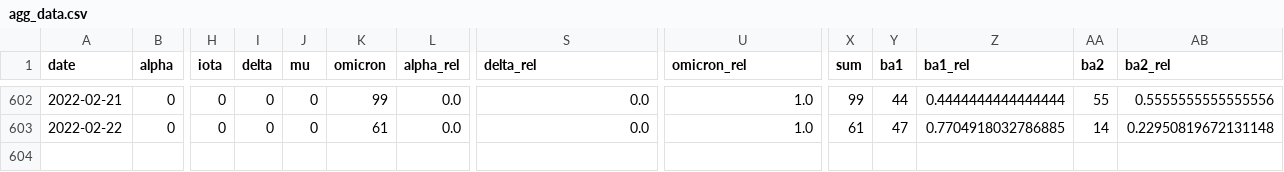
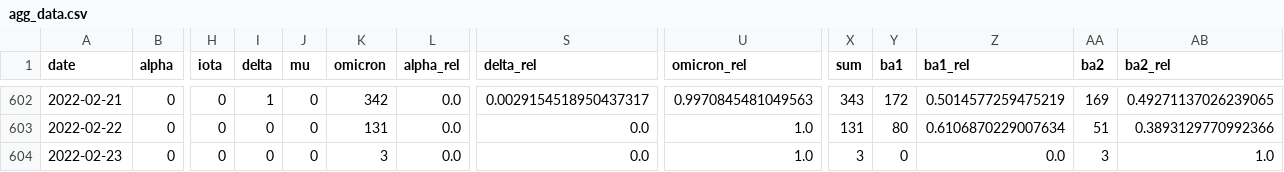
Before and after one commit to erikjs14/next-variants, a CSV file: data/historic/2022-02-27/agg_data.csv, drawn as a sheet; only a part is shown, gaps mark what is left out; rows hold the shown columns only; the diff covers the shown part only; the diff names each change by its address in the sheet, - before the commit and + after, or states it on an @@ line.

```diff
--- a/data/historic/2022-02-27/agg_data.csv
+++ b/data/historic/2022-02-27/agg_data.csv
-I602 (delta): 0
+I602 (delta): 1
-K602 (omicron): 99
+K602 (omicron): 342
-S602 (delta_rel): 0.0
+S602 (delta_rel): 0.0029154518950437317
-U602 (omicron_rel): 1.0
+U602 (omicron_rel): 0.9970845481049563
-X602 (sum): 99
+X602 (sum): 343
-Y602 (ba1): 44
+Y602 (ba1): 172
-Z602 (ba1_rel): 0.4444444444444444
+Z602 (ba1_rel): 0.5014577259475219
-AA602 (ba2): 55
+AA602 (ba2): 169
-AB602 (ba2_rel): 0.5555555555555556
+AB602 (ba2_rel): 0.49271137026239065
-K603 (omicron): 61
+K603 (omicron): 131
-X603 (sum): 61
+X603 (sum): 131
-Y603 (ba1): 47
+Y603 (ba1): 80
-Z603 (ba1_rel): 0.7704918032786885
+Z603 (ba1_rel): 0.6106870229007634
-AA603 (ba2): 14
+AA603 (ba2): 51
-AB603 (ba2_rel): 0.22950819672131148
+AB603 (ba2_rel): 0.3893129770992366
+row 604: 2022-02-23 | 0 | 0 | 0 | 0 | 3 | 0.0 | 0.0 | 1.0 | 3 | 0 | 0.0 | 3 | 1.0
```
Also changed, not shown: 24 edited cells elsewhere in this file, data/historic/2022-02-27/agg_data_rolling.csv, data/historic/2022-02-27/growth_fit/ba1.csv, 14 other files.
